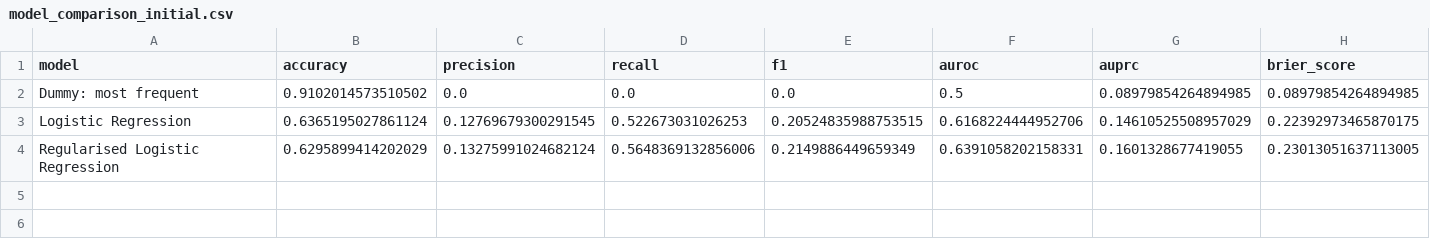
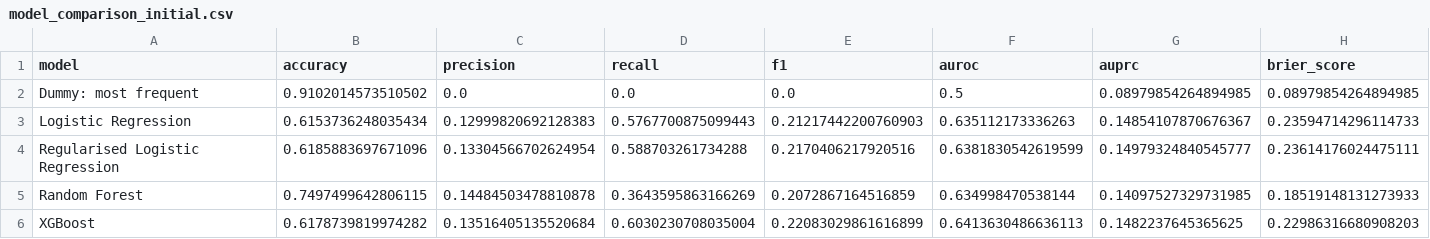
Before and after one commit to mxh210/Summer-Individual-Project, a CSV file: Processing_Pipeline/Model_Results/model_comparison_initial.csv, drawn as a sheet.

Commit message:
Fixed duplicated feature sets and mixed up categories from those sets to improve model accuracy

```diff
--- a/Processing_Pipeline/Model_Results/model_comparison_initial.csv
+++ b/Processing_Pipeline/Model_Results/model_comparison_initial.csv
@@ -2,3 +2,5 @@ model,accuracy,precision,recall,f1,auroc,auprc,brier_score
 Dummy: most frequent,0.9102014573510502,0.0,0.0,0.0,0.5,0.08979854264894985,0.08979854264894985
-Logistic Regression,0.6365195027861124,0.12769679300291545,0.522673031026253,0.20524835988753515,0.6168224444952706,0.14610525508957029,0.22392973465870175
-Regularised Logistic Regression,0.6295899414202029,0.13275991024682124,0.5648369132856006,0.2149886449659349,0.6391058202158331,0.1601328677419055,0.23013051637113005
+Logistic Regression,0.6153736248035434,0.12999820692128383,0.5767700875099443,0.21217442200760903,0.635112173336263,0.14854107870676367,0.23594714296114733
+Regularised Logistic Regression,0.6185883697671096,0.13304566702624954,0.588703261734288,0.2170406217920516,0.6381830542619599,0.14979324840545777,0.23614176024475111
+Random Forest,0.7497499642806115,0.14484503478810878,0.3643595863166269,0.2072867164516859,0.634998470538144,0.14097527329731985,0.18519148131273933
+XGBoost,0.6178739819974282,0.13516405135520684,0.6030230708035004,0.22083029861616899,0.6413630486636113,0.1482237645365625,0.22986316680908203
```
Also changed, not shown: 10 other files.
